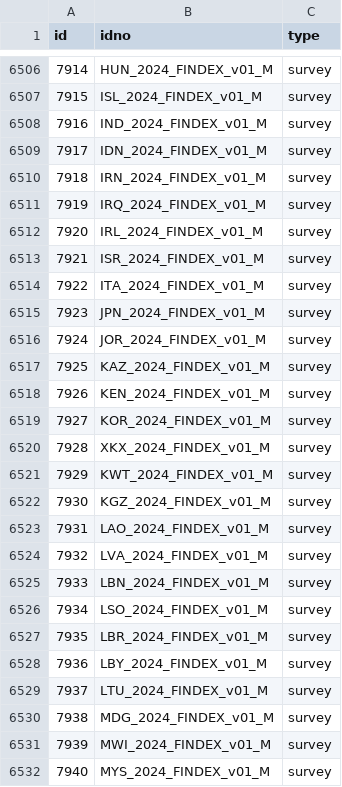
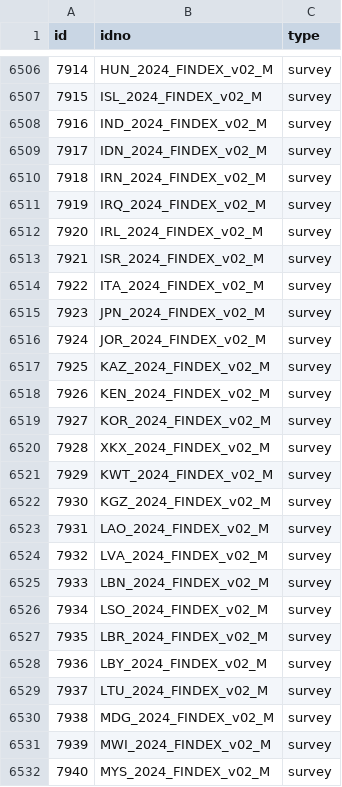
Before and after one commit to worldbank/mdl_collector, a CSV file: data/world_bank/metadata.csv, drawn as a sheet; only a part is shown, gaps mark what is left out; the diff covers the shown part only.

```diff
--- a/data/world_bank/metadata.csv
+++ b/data/world_bank/metadata.csv
@@ -6506,27 +6506,27 @@ id,idno,type
-7914,HUN_2024_FINDEX_v01_M,survey
-7915,ISL_2024_FINDEX_v01_M,survey
-7916,IND_2024_FINDEX_v01_M,survey
-7917,IDN_2024_FINDEX_v01_M,survey
-7918,IRN_2024_FINDEX_v01_M,survey
-7919,IRQ_2024_FINDEX_v01_M,survey
-7920,IRL_2024_FINDEX_v01_M,survey
-7921,ISR_2024_FINDEX_v01_M,survey
-7922,ITA_2024_FINDEX_v01_M,survey
-7923,JPN_2024_FINDEX_v01_M,survey
-7924,JOR_2024_FINDEX_v01_M,survey
-7925,KAZ_2024_FINDEX_v01_M,survey
-7926,KEN_2024_FINDEX_v01_M,survey
-7927,KOR_2024_FINDEX_v01_M,survey
-7928,XKX_2024_FINDEX_v01_M,survey
-7929,KWT_2024_FINDEX_v01_M,survey
-7930,KGZ_2024_FINDEX_v01_M,survey
-7931,LAO_2024_FINDEX_v01_M,survey
-7932,LVA_2024_FINDEX_v01_M,survey
-7933,LBN_2024_FINDEX_v01_M,survey
-7934,LSO_2024_FINDEX_v01_M,survey
-7935,LBR_2024_FINDEX_v01_M,survey
-7936,LBY_2024_FINDEX_v01_M,survey
-7937,LTU_2024_FINDEX_v01_M,survey
-7938,MDG_2024_FINDEX_v01_M,survey
-7939,MWI_2024_FINDEX_v01_M,survey
-7940,MYS_2024_FINDEX_v01_M,survey
+7914,HUN_2024_FINDEX_v02_M,survey
+7915,ISL_2024_FINDEX_v02_M,survey
+7916,IND_2024_FINDEX_v02_M,survey
+7917,IDN_2024_FINDEX_v02_M,survey
+7918,IRN_2024_FINDEX_v02_M,survey
+7919,IRQ_2024_FINDEX_v02_M,survey
+7920,IRL_2024_FINDEX_v02_M,survey
+7921,ISR_2024_FINDEX_v02_M,survey
+7922,ITA_2024_FINDEX_v02_M,survey
+7923,JPN_2024_FINDEX_v02_M,survey
+7924,JOR_2024_FINDEX_v02_M,survey
+7925,KAZ_2024_FINDEX_v02_M,survey
+7926,KEN_2024_FINDEX_v02_M,survey
+7927,KOR_2024_FINDEX_v02_M,survey
+7928,XKX_2024_FINDEX_v02_M,survey
+7929,KWT_2024_FINDEX_v02_M,survey
+7930,KGZ_2024_FINDEX_v02_M,survey
+7931,LAO_2024_FINDEX_v02_M,survey
+7932,LVA_2024_FINDEX_v02_M,survey
+7933,LBN_2024_FINDEX_v02_M,survey
+7934,LSO_2024_FINDEX_v02_M,survey
+7935,LBR_2024_FINDEX_v02_M,survey
+7936,LBY_2024_FINDEX_v02_M,survey
+7937,LTU_2024_FINDEX_v02_M,survey
+7938,MDG_2024_FINDEX_v02_M,survey
+7939,MWI_2024_FINDEX_v02_M,survey
+7940,MYS_2024_FINDEX_v02_M,survey
```
Also changed, not shown: 5 added rows and 117 edited cells elsewhere in this file.
